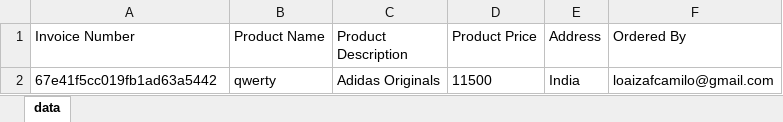
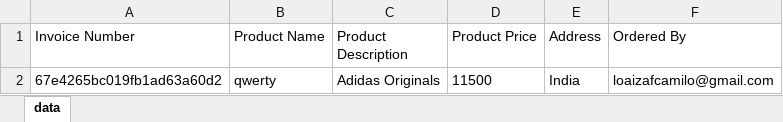
Before and after one commit to CloaizaF/CypressAutomation, an Excel workbook: cypress/downloads/order-invoice_loaizafcamilo.xlsx, sheet data, drawn as a sheet; values as stored, in another font and other column widths than the file's, no borders; the diff names each change by its address in the sheet, - before the commit and + after, or states it on an @@ line.

Commit message:
Add validation for content only in excel test

```diff
--- a/cypress/downloads/order-invoice_loaizafcamilo.xlsx (sheet data)
+++ b/cypress/downloads/order-invoice_loaizafcamilo.xlsx (sheet data)
-A2 (Invoice Number): 67e41f5cc019fb1ad63a5442
+A2 (Invoice Number): 67e4265bc019fb1ad63a60d2
```
Also changed, not shown: 1 other file.
